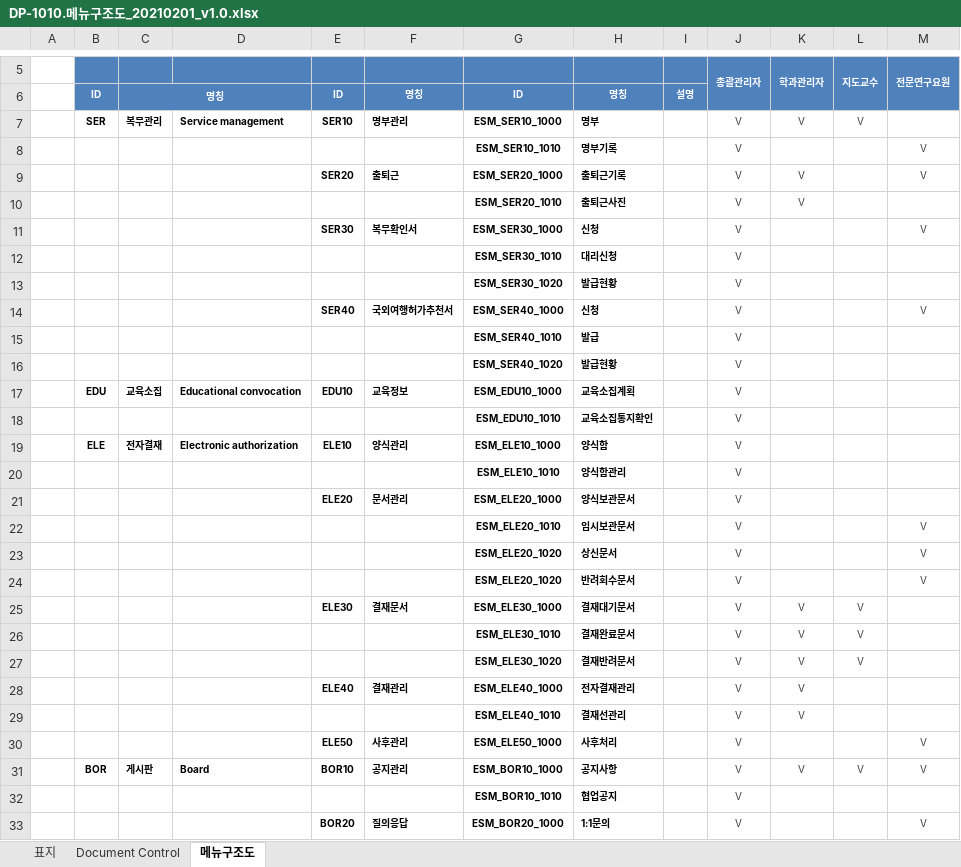
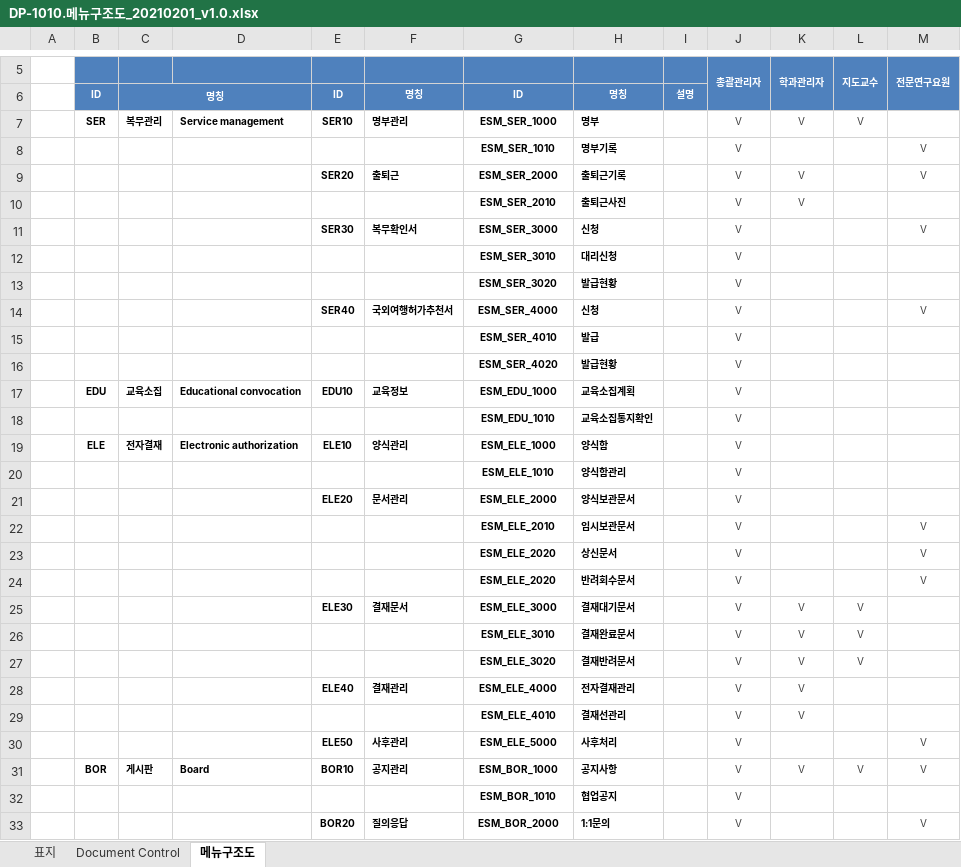
Before and after one commit to dims1111/ESM, an Excel workbook: document/30.설계(DP)/DP-1010.메뉴 구조도/DP-1010.메뉴구조도_20210201_v1.0.xlsx, sheet 메뉴구조도, drawn as a sheet; only a part is shown, gaps mark what is left out; values as stored, in another font and other column widths than the file's, no borders; the diff covers the shown part only; the diff names each change by its address in the sheet, - before the commit and + after, or states it on an @@ line.

Commit message:
설계 메뉴구조도 - 엑셀파일 추가

```diff
--- a/document/30.설계(DP)/DP-1010.메뉴 구조도/DP-1010.메뉴구조도_20210201_v1.0.xlsx (sheet 메뉴구조도)
+++ b/document/30.설계(DP)/DP-1010.메뉴 구조도/DP-1010.메뉴구조도_20210201_v1.0.xlsx (sheet 메뉴구조도)
-G7: ESM_SER10_1000
+G7: ESM_SER_1000
-G8: ESM_SER10_1010
+G8: ESM_SER_1010
-G9: ESM_SER20_1000
+G9: ESM_SER_2000
-G10: ESM_SER20_1010
+G10: ESM_SER_2010
-G11: ESM_SER30_1000
+G11: ESM_SER_3000
-G12: ESM_SER30_1010
+G12: ESM_SER_3010
-G13: ESM_SER30_1020
+G13: ESM_SER_3020
-G14: ESM_SER40_1000
+G14: ESM_SER_4000
-G15: ESM_SER40_1010
+G15: ESM_SER_4010
-G16: ESM_SER40_1020
+G16: ESM_SER_4020
-G17: ESM_EDU10_1000
+G17: ESM_EDU_1000
-G18: ESM_EDU10_1010
+G18: ESM_EDU_1010
-G19: ESM_ELE10_1000
+G19: ESM_ELE_1000
-G20: ESM_ELE10_1010
+G20: ESM_ELE_1010
-G21: ESM_ELE20_1000
+G21: ESM_ELE_2000
-G22: ESM_ELE20_1010
+G22: ESM_ELE_2010
-G23:G24: ESM_ELE20_1020
+G23:G24: ESM_ELE_2020
-G25: ESM_ELE30_1000
+G25: ESM_ELE_3000
-G26: ESM_ELE30_1010
+G26: ESM_ELE_3010
-G27: ESM_ELE30_1020
+G27: ESM_ELE_3020
-G28: ESM_ELE40_1000
+G28: ESM_ELE_4000
-G29: ESM_ELE40_1010
+G29: ESM_ELE_4010
-G30: ESM_ELE50_1000
+G30: ESM_ELE_5000
-G31: ESM_BOR10_1000
+G31: ESM_BOR_1000
-G32: ESM_BOR10_1010
+G32: ESM_BOR_1010
-G33: ESM_BOR20_1000
+G33: ESM_BOR_2000
```
Also changed, not shown: 22 edited cells elsewhere in this sheet, 1 other file.
